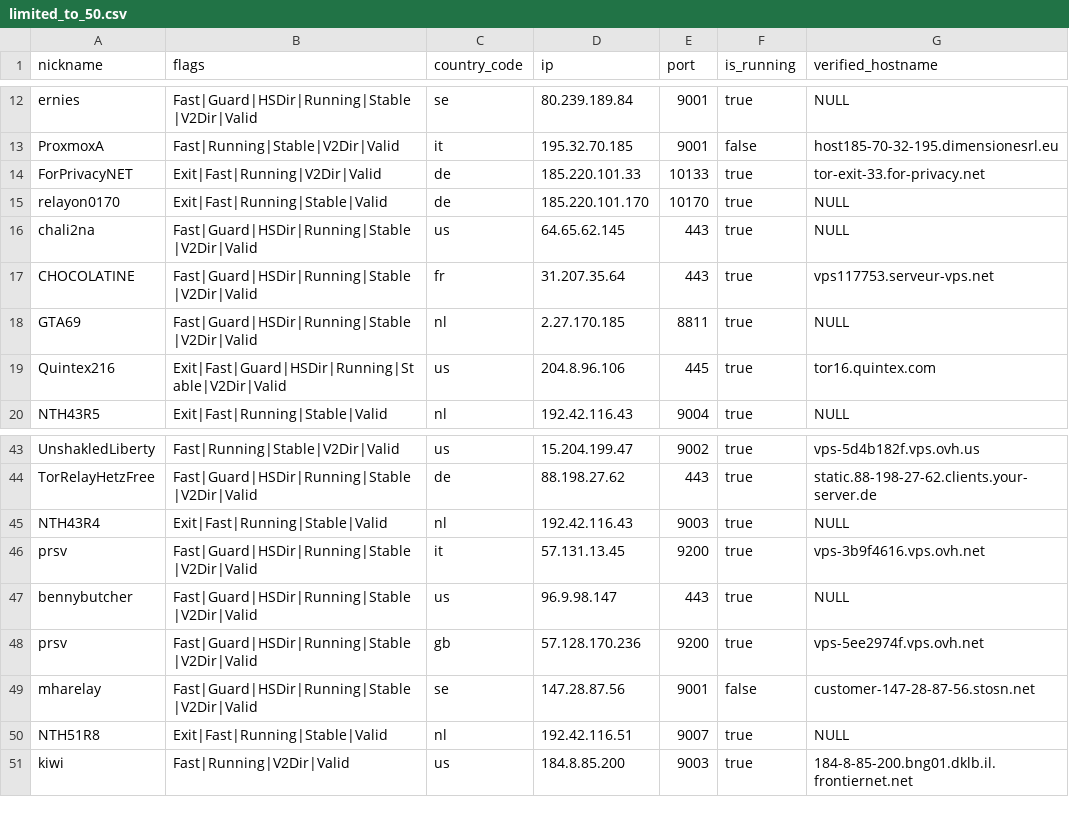
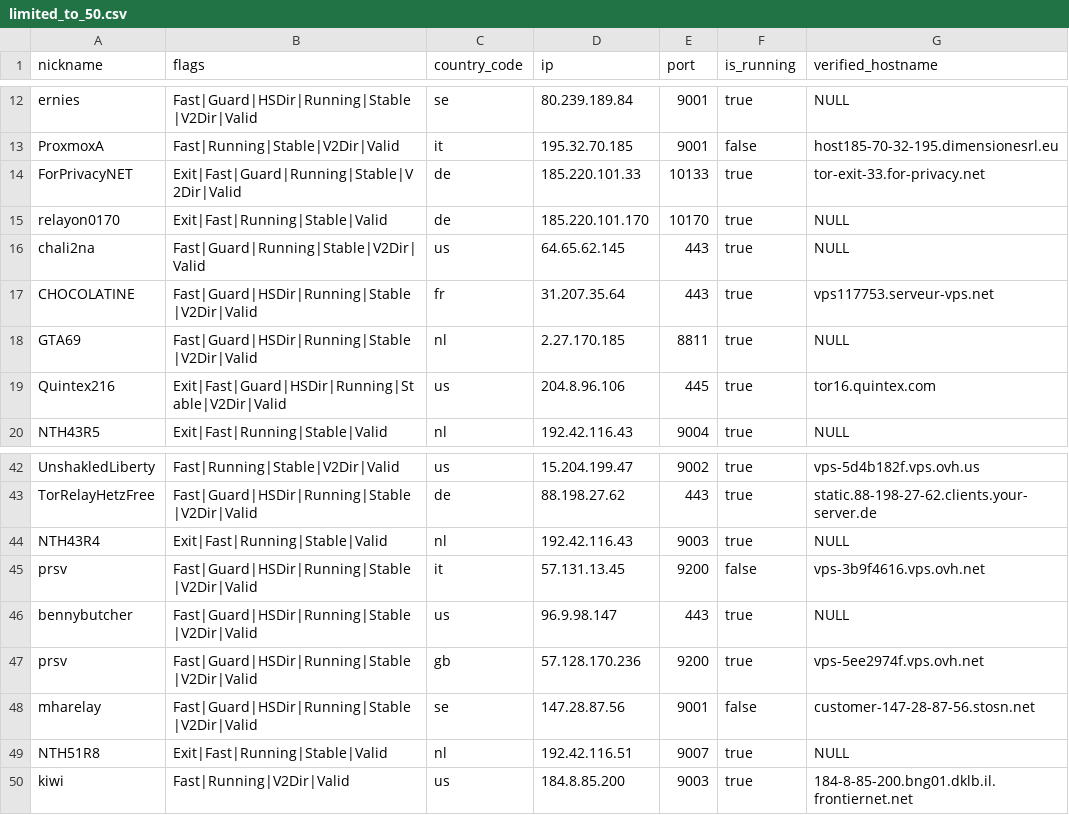
Before and after one commit to cgiamp/123-test-abort, a CSV file: limited_to_50.csv, drawn as a sheet; only a part is shown, gaps mark what is left out; the diff covers the shown part only.

```diff
--- a/limited_to_50.csv
+++ b/limited_to_50.csv
@@ -13,5 +13,5 @@
 "ProxmoxA","Fast|Running|Stable|V2Dir|Valid","it","195.32.70.185","9001",false,"host185-70-32-195.dimensionesrl.eu"
-"ForPrivacyNET","Exit|Fast|Running|V2Dir|Valid","de","185.220.101.33","10133",true,"tor-exit-33.for-privacy.net"
+"ForPrivacyNET","Exit|Fast|Guard|Running|Stable|V2Dir|Valid","de","185.220.101.33","10133",true,"tor-exit-33.for-privacy.net"
 "relayon0170","Exit|Fast|Running|Stable|Valid","de","185.220.101.170","10170",true,"NULL"
-"chali2na","Fast|Guard|HSDir|Running|Stable|V2Dir|Valid","us","64.65.62.145","443",true,"NULL"
+"chali2na","Fast|Guard|Running|Stable|V2Dir|Valid","us","64.65.62.145","443",true,"NULL"
 "CHOCOLATINE","Fast|Guard|HSDir|Running|Stable|V2Dir|Valid","fr","31.207.35.64","443",true,"vps117753.serveur-vps.net"
@@ -45,3 +44,3 @@
 "NTH43R4","Exit|Fast|Running|Stable|Valid","nl","192.42.116.43","9003",true,"NULL"
-"prsv","Fast|Guard|HSDir|Running|Stable|V2Dir|Valid","it","57.131.13.45","9200",true,"vps-3b9f4616.vps.ovh.net"
+"prsv","Fast|Guard|HSDir|Running|Stable|V2Dir|Valid","it","57.131.13.45","9200",false,"vps-3b9f4616.vps.ovh.net"
 "bennybutcher","Fast|Guard|HSDir|Running|Stable|V2Dir|Valid","us","96.9.98.147","443",true,"NULL"
```
Also changed, not shown: 1 added row, 1 removed row and 7 edited cells elsewhere in this file, 2 other files.
